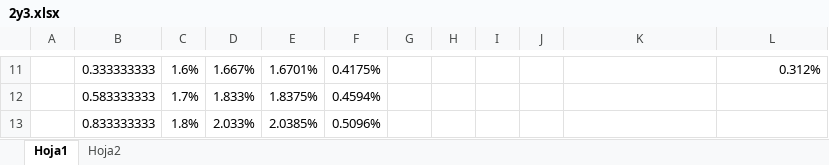
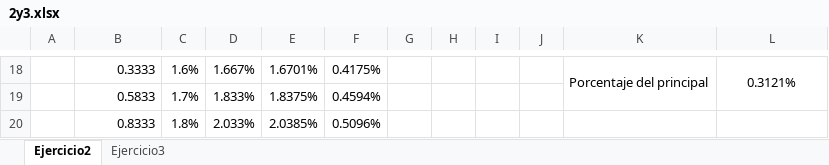
Before and after one commit to bluke7ide/IIExamen_Instrumentos, an Excel workbook: 2y3.xlsx, sheet Ejercicio2, drawn as a sheet; only a part is shown, gaps mark what is left out; values as stored, in another font and other column widths than the file's, no borders; addresses are those after the commit; the diff covers the shown part only; the diff names each change by its address in the sheet, - before the commit and + after, or states it on an @@ line.

Commit message:
feat: ejercicio 2 y 3 final

```diff
--- a/2y3.xlsx (sheet Ejercicio2)
+++ b/2y3.xlsx (sheet Ejercicio2)
-sheet tab: Hoja1
+sheet tab: Ejercicio2
-sheet tab: Hoja2
+sheet tab: Ejercicio3
-B18: 0.333333333
+B18: 0.3333
-K18: (empty)
+K18: Porcentaje del principal
+K18:K19 merged
-L18: 0.312%
+L18: 0.3121%
-L18 alignment: right
+L18 alignment: center
+L18:L19 merged
-B19: 0.583333333
+B19: 0.5833
-B20: 0.833333333
+B20: 0.8333
```
Also changed, not shown: 8 added rows, 1 removed row, 16 edited cells and cell formats elsewhere in this sheet, sheet Ejercicio3, formulas that keep their value, charts or pictures.
